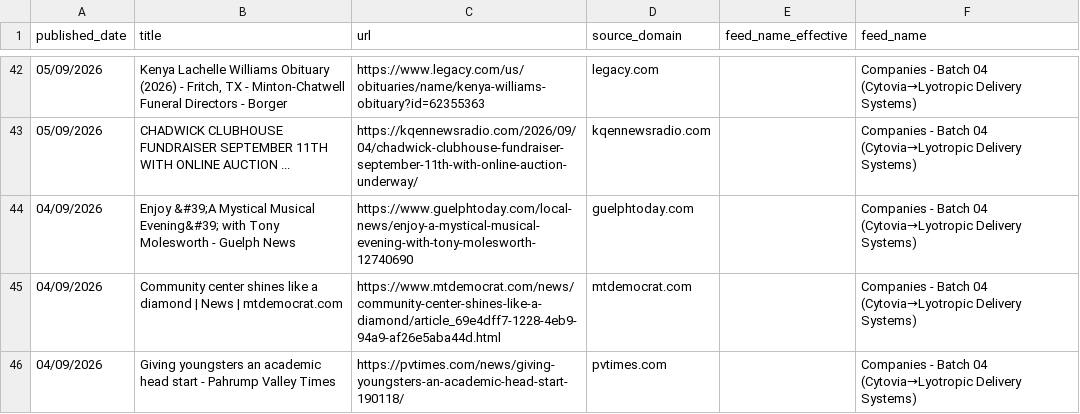
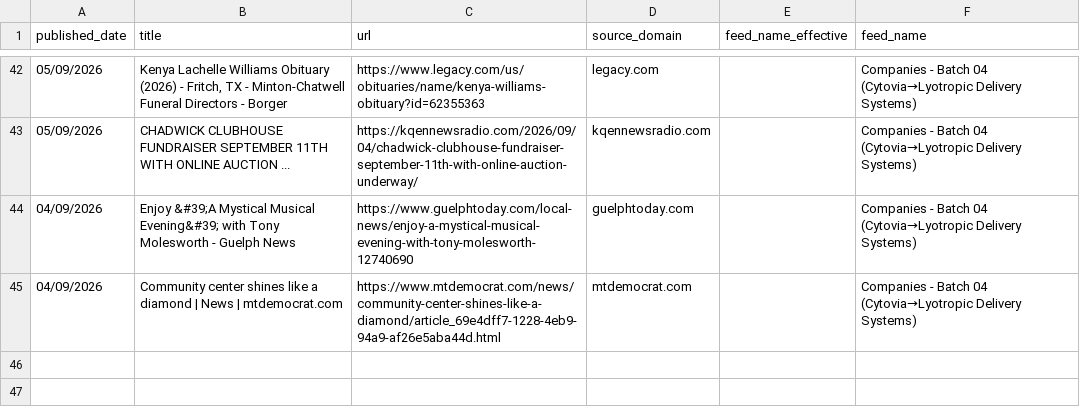
Before and after one commit to elyashivzangen/yissum-science, a CSV file: data_new_updater/feed_titles.csv, drawn as a sheet; only a part is shown, gaps mark what is left out.

```diff
--- a/data_new_updater/feed_titles.csv
+++ b/data_new_updater/feed_titles.csv
@@ -45,2 +45 @@ published_date,title,url,source_domain,feed_name_effective,feed_name
 04/09/2026,Community center shines like a diamond | News | mtdemocrat.com,https://www.mtdemocrat.com/news/community-center-shines-like-a-diamond/article_69e4dff7-1228-4eb9-94a9-af26e5aba44d.html,mtdemocrat.com,,Companies - Batch 04 (Cytovia→Lyotropic Delivery Systems)
-04/09/2026,Giving youngsters an academic head start - Pahrump Valley Times,https://pvtimes.com/news/giving-youngsters-an-academic-head-start-190118/,pvtimes.com,,Companies - Batch 04 (Cytovia→Lyotropic Delivery Systems)
```
Also changed, not shown: data_new_updater/feed.csv, data_new_updater/feed_compact.csv, 2 other files.
